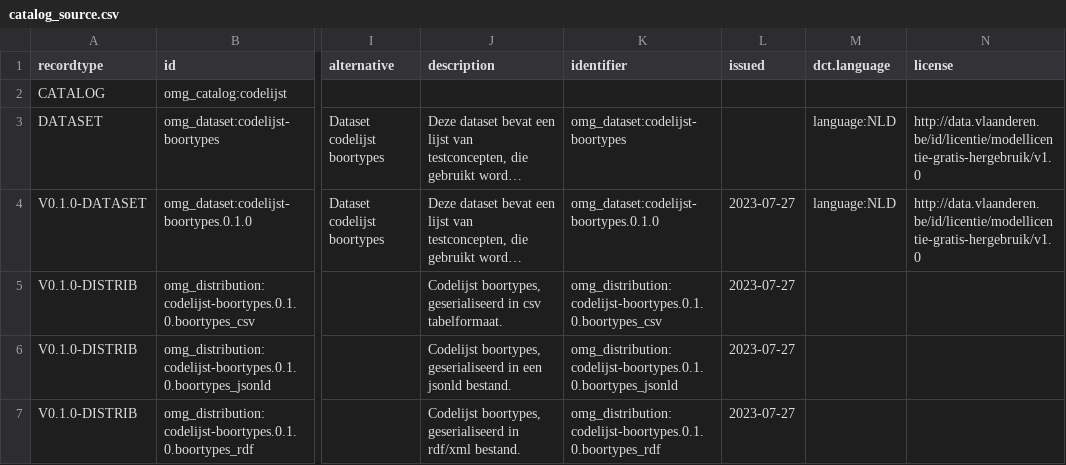
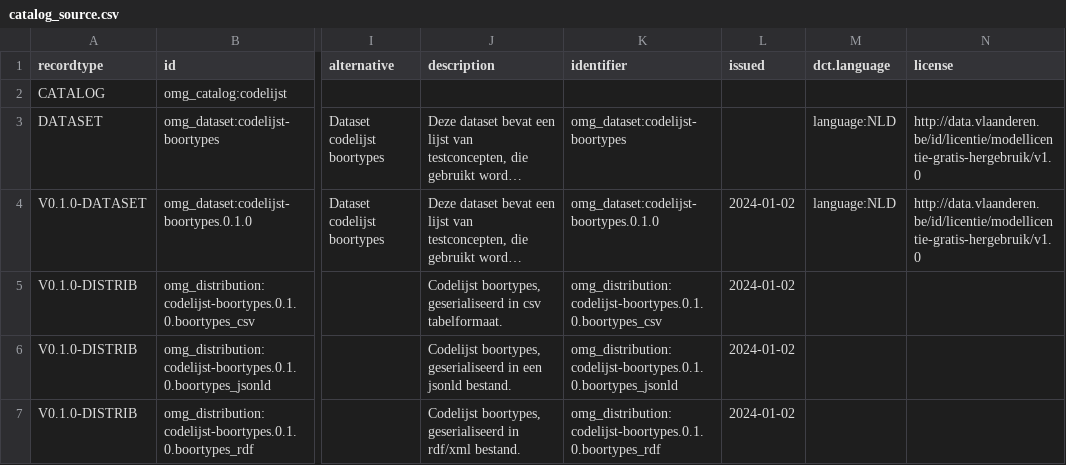
Before and after one commit to bodemenondergrond/codelijst-boortype, a CSV file: src/main/resources/source/catalog_source.csv, drawn as a sheet; only a part is shown, gaps mark what is left out; long unchanged cells end in …; the diff covers the shown part only; the diff names each change by its address in the sheet, - before the commit and + after, or states it on an @@ line.

```diff
--- a/src/main/resources/source/catalog_source.csv
+++ b/src/main/resources/source/catalog_source.csv
-L4:L7 (issued): 2023-07-27
+L4:L7 (issued): 2024-01-02
```
Also changed, not shown: 26 edited cells elsewhere in this file, src/main/resources/be/vlaanderen/bodemenondergrond/data/id/catalog/codelijst-boortype/catalog.csv, src/main/resources/be/vlaanderen/bodemenondergrond/data/id/conceptscheme/boortype/boortype.csv, 14 other files.
